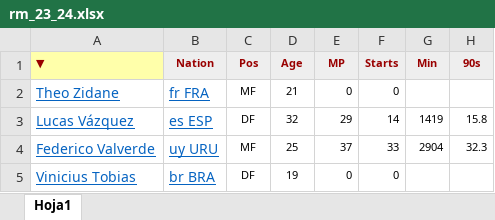
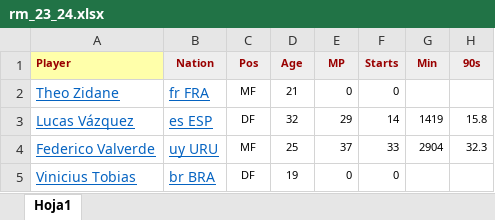
Before and after one commit to Yeps3nM/proyecto-mineria-de-datos, an Excel workbook: datasets/rm_23_24.xlsx, sheet Hoja1, drawn as a sheet; only a part is shown; values as stored, in another font and other column widths than the file's, no borders; the diff names each change by its address in the sheet, - before the commit and + after, or states it on an @@ line.

```diff
--- a/datasets/rm_23_24.xlsx (sheet Hoja1)
+++ b/datasets/rm_23_24.xlsx (sheet Hoja1)
-A1: ▼
+A1: Player
```
Also changed, not shown: datasets/rm_22_23.xlsx.
